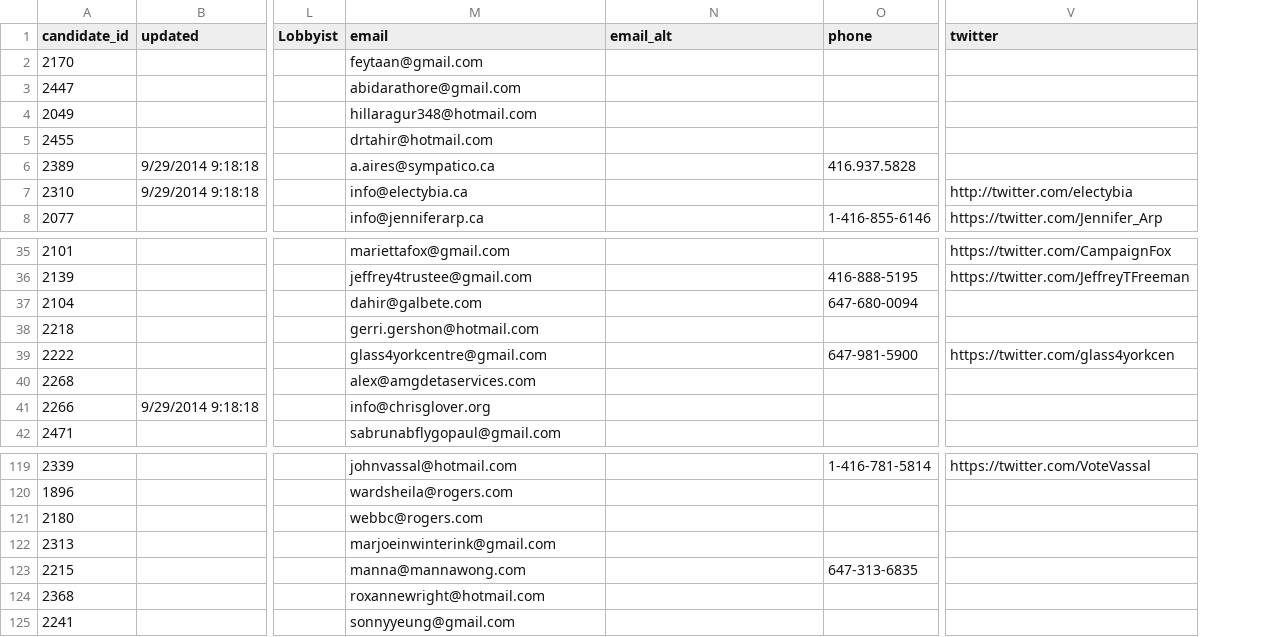
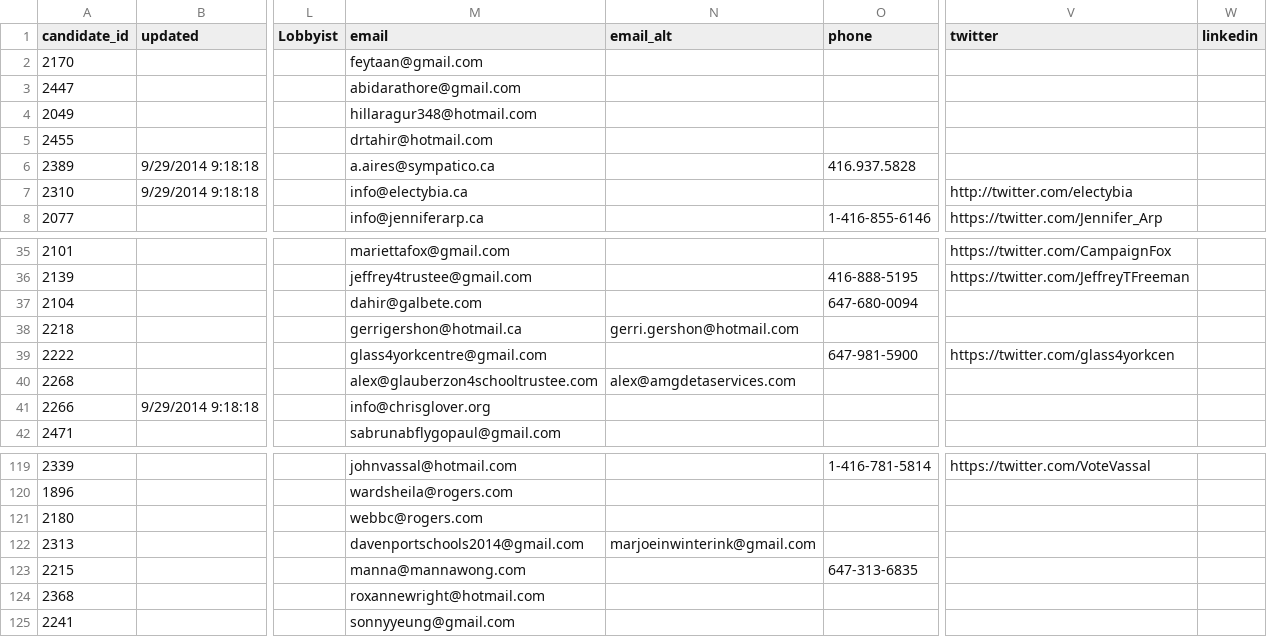
Before and after one commit to phillipadsmith/everycandidate.org, a CSV file: _data/toronto_school_board.csv, drawn as a sheet; only a part is shown, gaps mark what is left out; the diff names each change by its address in the sheet, - before the commit and + after, or states it on an @@ line.

```diff
--- a/_data/toronto_school_board.csv
+++ b/_data/toronto_school_board.csv
+column W (linkedin), empty
-M38 (email): gerri.gershon@hotmail.com
+M38 (email): gerrigershon@hotmail.ca
-N38 (email_alt): (empty)
+N38 (email_alt): gerri.gershon@hotmail.com
-M40 (email): alex@amgdetaservices.com
+M40 (email): alex@glauberzon4schooltrustee.com
-N40 (email_alt): (empty)
+N40 (email_alt): alex@amgdetaservices.com
-M122 (email): marjoeinwinterink@gmail.com
+M122 (email): davenportschools2014@gmail.com
-N122 (email_alt): (empty)
+N122 (email_alt): marjoeinwinterink@gmail.com
```
Also changed, not shown: _data/toronto_council.csv, 1 other file.
